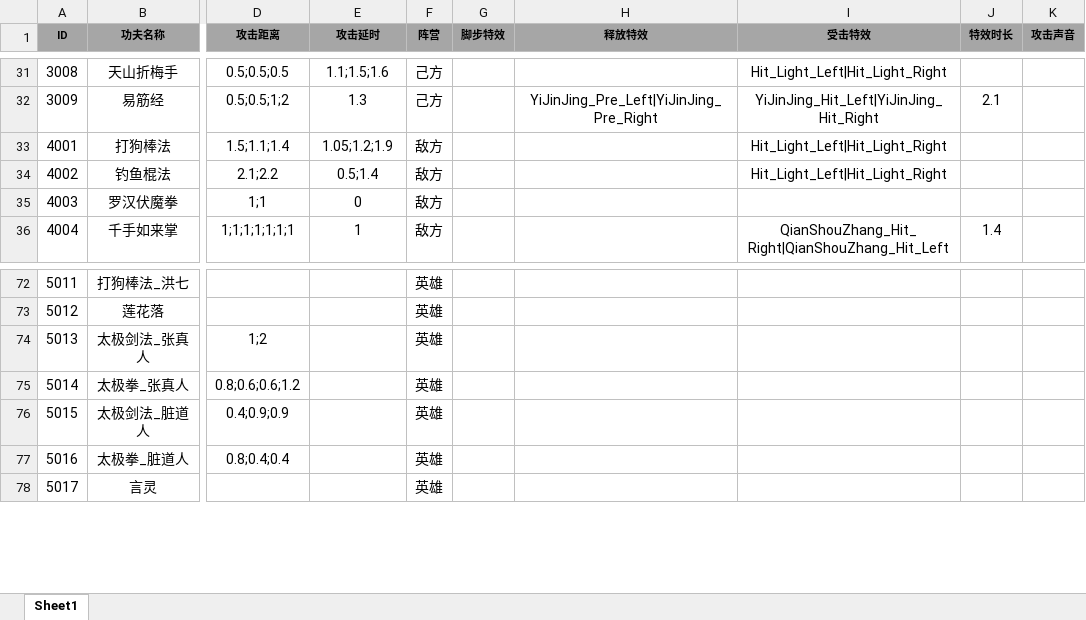
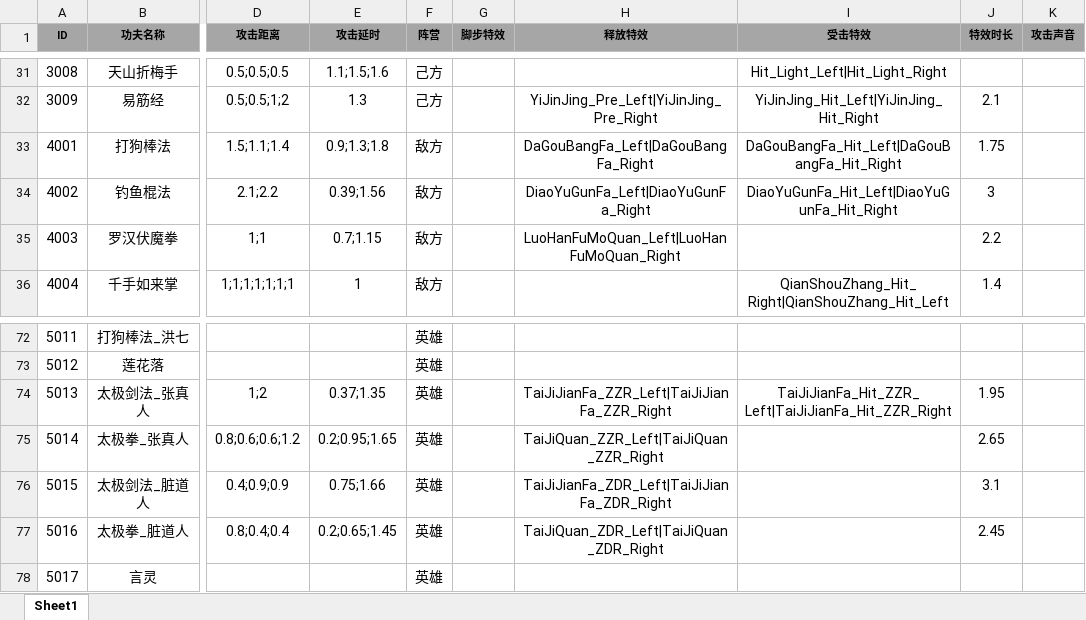
Before and after one commit to tkonexhh/simswordsman, an Excel workbook: Tables/Sources/gameplay/Kongfu/KongfuAnimationConfig.xlsx, sheet Sheet1, drawn as a sheet; only a part is shown, gaps mark what is left out; values as stored, in another font and other column widths than the file's, no borders; the diff names each change by its address in the sheet, - before the commit and + after, or states it on an @@ line.

Commit message:
新增特效填表

```diff
--- a/Tables/Sources/gameplay/Kongfu/KongfuAnimationConfig.xlsx (sheet Sheet1)
+++ b/Tables/Sources/gameplay/Kongfu/KongfuAnimationConfig.xlsx (sheet Sheet1)
-E33 (攻击延时): 1.05;1.2;1.9
+E33 (攻击延时): 0.9;1.3;1.8
-H33 (释放特效): (empty)
+H33 (释放特效): DaGouBangFa_Left|DaGouBangFa_Right
-I33 (受击特效): Hit_Light_Left|Hit_Light_Right
+I33 (受击特效): DaGouBangFa_Hit_Left|DaGouBangFa_Hit_Right
-J33 (特效时长): (empty)
+J33 (特效时长): 1.75
-E34 (攻击延时): 0.5;1.4
+E34 (攻击延时): 0.39;1.56
-H34 (释放特效): (empty)
+H34 (释放特效): DiaoYuGunFa_Left|DiaoYuGunFa_Right
-I34 (受击特效): Hit_Light_Left|Hit_Light_Right
+I34 (受击特效): DiaoYuGunFa_Hit_Left|DiaoYuGunFa_Hit_Right
-J34 (特效时长): (empty)
+J34 (特效时长): 3
-E35 (攻击延时): 0
+E35 (攻击延时): 0.7;1.15
-H35 (释放特效): (empty)
+H35 (释放特效): LuoHanFuMoQuan_Left|LuoHanFuMoQuan_Right
-J35 (特效时长): (empty)
+J35 (特效时长): 2.2
-E74 (攻击延时): (empty)
+E74 (攻击延时): 0.37;1.35
-H74 (释放特效): (empty)
+H74 (释放特效): TaiJiJianFa_ZZR_Left|TaiJiJianFa_ZZR_Right
-I74 (受击特效): (empty)
+I74 (受击特效): TaiJiJianFa_Hit_ZZR_Left|TaiJiJianFa_Hit_ZZR_Right
-J74 (特效时长): (empty)
+J74 (特效时长): 1.95
-E75 (攻击延时): (empty)
+E75 (攻击延时): 0.2;0.95;1.65
-H75 (释放特效): (empty)
+H75 (释放特效): TaiJiQuan_ZZR_Left|TaiJiQuan_ZZR_Right
-J75 (特效时长): (empty)
+J75 (特效时长): 2.65
-E76 (攻击延时): (empty)
+E76 (攻击延时): 0.75;1.66
-H76 (释放特效): (empty)
+H76 (释放特效): TaiJiJianFa_ZDR_Left|TaiJiJianFa_ZDR_Right
-J76 (特效时长): (empty)
+J76 (特效时长): 3.1
-E77 (攻击延时): (empty)
+E77 (攻击延时): 0.2;0.65;1.45
-H77 (释放特效): (empty)
+H77 (释放特效): TaiJiQuan_ZDR_Left|TaiJiQuan_ZDR_Right
-J77 (特效时长): (empty)
+J77 (特效时长): 2.45
```
